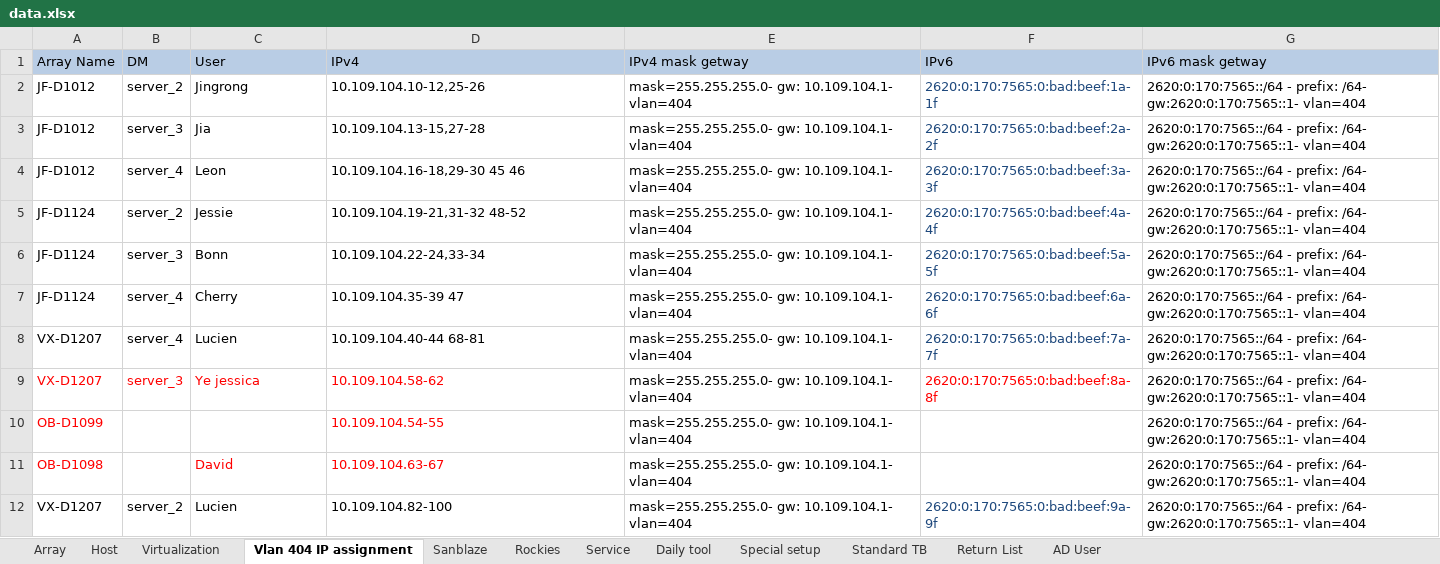
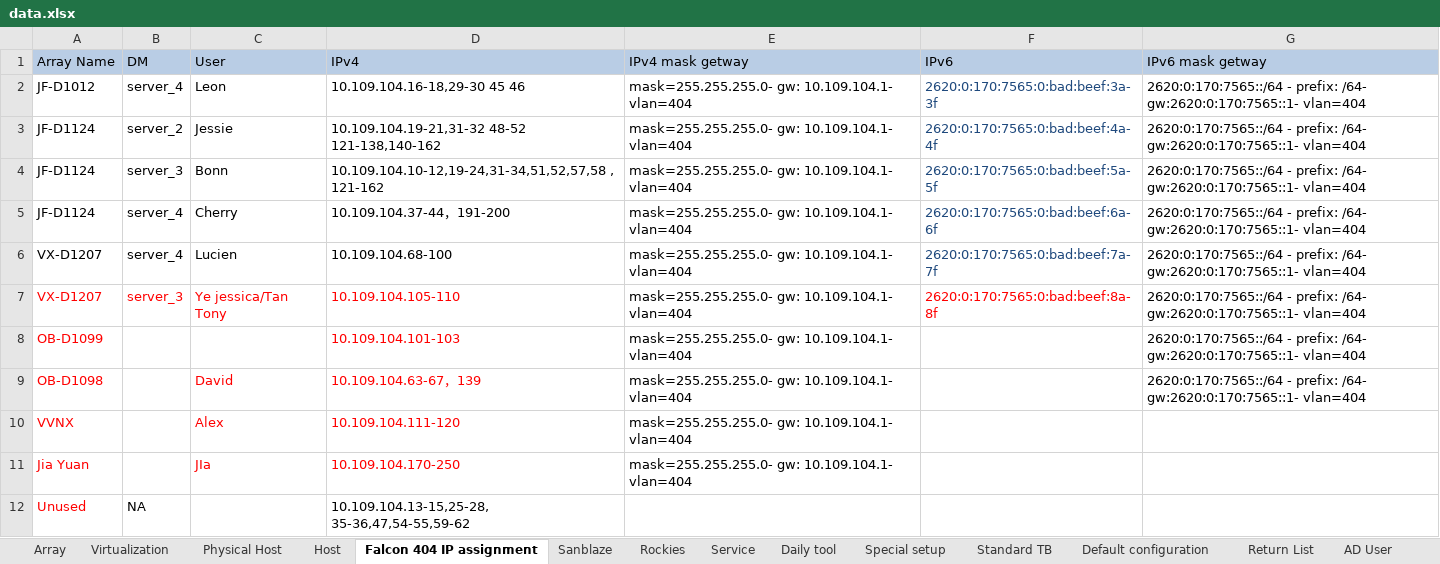
Before and after one commit to A432-git/flask, an Excel workbook: Lab_Redis/app/Uploads/data.xlsx, sheet Falcon 404 IP assignment, drawn as a sheet; values as stored, in another font and other column widths than the file's, no borders; removed rows and columns are numbered as before the commit, all else as after; the diff names each change by its address in the sheet, - before the commit and + after, or states it on an @@ line.

```diff
--- a/Lab_Redis/app/Uploads/data.xlsx (sheet Falcon 404 IP assignment)
+++ b/Lab_Redis/app/Uploads/data.xlsx (sheet Falcon 404 IP assignment)
-sheet tab: Vlan 404 IP assignment
+sheet tab: Falcon 404 IP assignment
+sheet tab: Physical Host
+sheet tab: Default configuration
@@ sheet tab order changed: Array | Virtualization | Physical Host | Host | Falcon 404 IP assignment | Sanblaze | Rockies | Service | Daily tool | Special setup | Standard TB | Default configuration | Return List | AD User @@
-row 2: JF-D1012 | server_2 | Jingrong | 10.109.104.10-12,25-26 | mask=255.255.255.0- gw: 10.109.104.1- vlan=404 | 2620:0:170:7565:0:bad:beef:1a-1f | 2620:0:170:7565::/64 - prefix: /64- gw:2620:0:170:7565::1- vlan=404
-row 3: JF-D1012 | server_3 | Jia | 10.109.104.13-15,27-28 | mask=255.255.255.0- gw: 10.109.104.1- vlan=404 | 2620:0:170:7565:0:bad:beef:2a-2f | 2620:0:170:7565::/64 - prefix: /64- gw:2620:0:170:7565::1- vlan=404
-D3 (IPv4): 10.109.104.19-21,31-32 48-52
+D3 (IPv4): 10.109.104.19-21,31-32 48-52 121-138,140-162
-D4 (IPv4): 10.109.104.22-24,33-34
+D4 (IPv4): 10.109.104.10-12,19-24,31-34,51,52,57,58 , 121-162
-D5 (IPv4): 10.109.104.35-39 47
+D5 (IPv4): 10.109.104.37-44，191-200
-D6 (IPv4): 10.109.104.40-44 68-81
+D6 (IPv4): 10.109.104.68-100
-C7 (User): Ye jessica
+C7 (User): Ye jessica/Tan Tony
-D7 (IPv4): 10.109.104.58-62
+D7 (IPv4): 10.109.104.105-110
-D8 (IPv4): 10.109.104.54-55
+D8 (IPv4): 10.109.104.101-103
-D9 (IPv4): 10.109.104.63-67
+D9 (IPv4): 10.109.104.63-67，139
-row 12: VX-D1207 | server_2 | Lucien | 10.109.104.82-100 | mask=255.255.255.0- gw: 10.109.104.1- vlan=404 | 2620:0:170:7565:0:bad:beef:9a-9f | 2620:0:170:7565::/64 - prefix: /64- gw:2620:0:170:7565::1- vlan=404
+row 10: VVNX |  | Alex | 10.109.104.111-120 | mask=255.255.255.0- gw: 10.109.104.1- vlan=404
+row 11: Jia Yuan |  | JIa | 10.109.104.170-250 | mask=255.255.255.0- gw: 10.109.104.1- vlan=404
+row 12: Unused | NA |  | 10.109.104.13-15,25-28, 35-36,47,54-55,59-62
```
Also changed, not shown: sheet Host, sheet Array, sheet Return List, sheet Virtualization, sheet Sanblaze, sheet Service, hidden cells, 49 other files.
